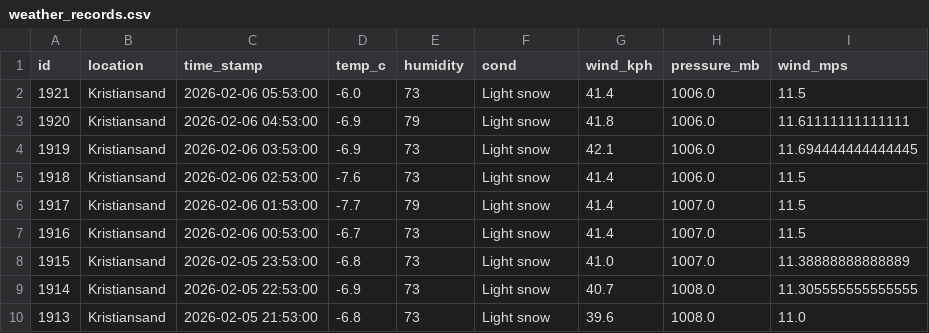
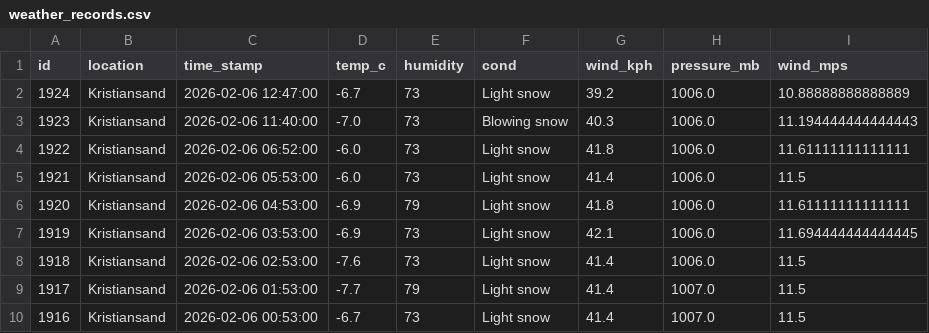
Before and after one commit to Frank-Ellingsen/krs_weather_report, a CSV file: docs/weather_records.csv, drawn as a sheet; only a part is shown; the shorter side is filled out with more unchanged rows; the diff names each change by its address in the sheet, - before the commit and + after, or states it on an @@ line.

```diff
--- a/docs/weather_records.csv
+++ b/docs/weather_records.csv
+row 2: 1924 | Kristiansand | 2026-02-06 12:47:00 | -6.7 | 73 | Light snow | 39.2 | 1006.0 | 10.88888888888889
+row 3: 1923 | Kristiansand | 2026-02-06 11:40:00 | -7.0 | 73 | Blowing snow | 40.3 | 1006.0 | 11.194444444444443
+row 4: 1922 | Kristiansand | 2026-02-06 06:52:00 | -6.0 | 73 | Light snow | 41.8 | 1006.0 | 11.61111111111111
```
Also changed, not shown: 2 other files.
